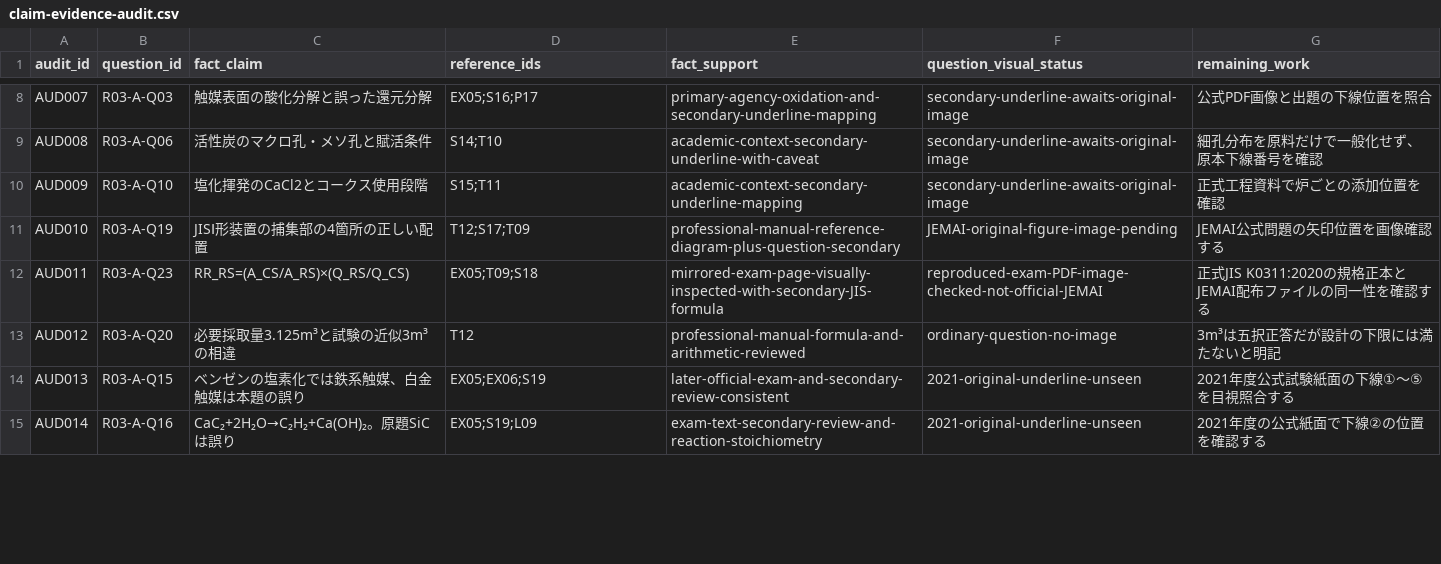
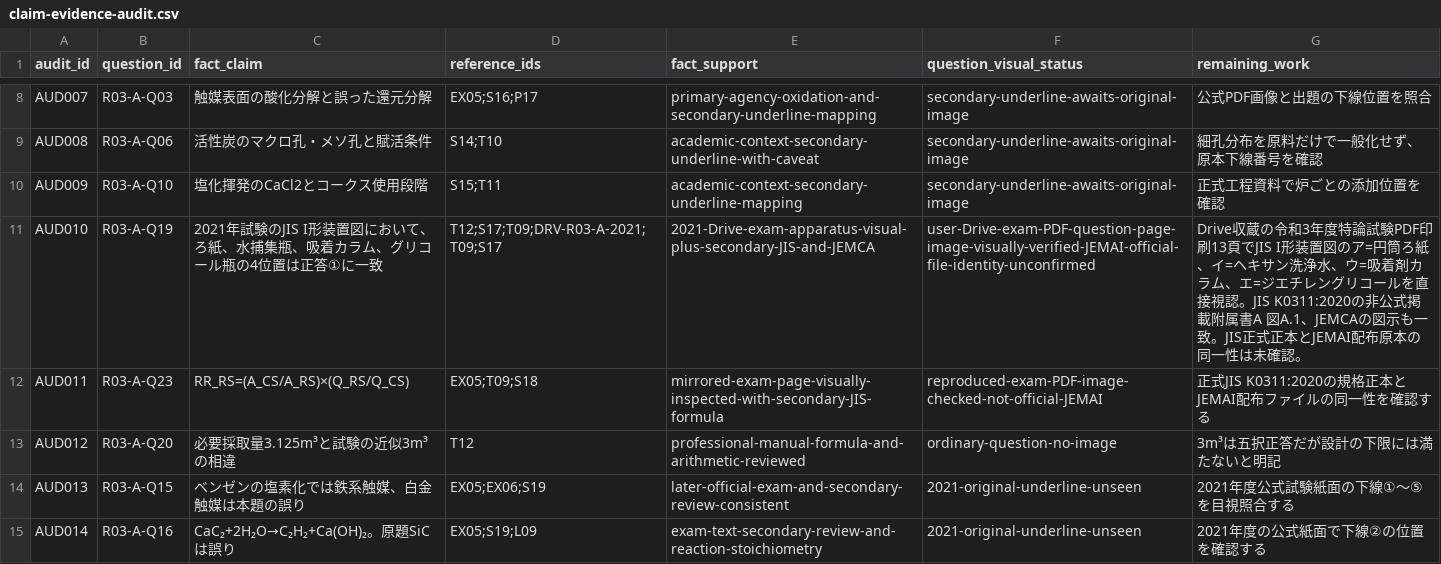
Before and after one commit to rhodanus2179/dioxin-studyware, a CSV file: docs/research/claim-evidence-audit.csv, drawn as a sheet; only a part is shown, gaps mark what is left out; the diff covers the shown part only.

```diff
--- a/docs/research/claim-evidence-audit.csv
+++ b/docs/research/claim-evidence-audit.csv
@@ -10,3 +10,3 @@
 "AUD009","R03-A-Q10","塩化揮発のCaCl2とコークス使用段階","S15;T11","academic-context-secondary-underline-mapping","secondary-underline-awaits-original-image","正式工程資料で炉ごとの添加位置を確認"
-"AUD010","R03-A-Q19","JISⅠ形装置の捕集部の4箇所の正しい配置","T12;S17;T09","professional-manual-reference-diagram-plus-question-secondary","JEMAI-original-figure-image-pending","JEMAI公式問題の矢印位置を画像確認する"
+"AUD010","R03-A-Q19","2021年試験のJIS I形装置図において、ろ紙、水捕集瓶、吸着カラム、グリコール瓶の4位置は正答①に一致","T12;S17;T09;DRV-R03-A-2021;T09;S17","2021-Drive-exam-apparatus-visual-plus-secondary-JIS-and-JEMCA","user-Drive-exam-PDF-question-page-image-visually-verified-JEMAI-official-file-identity-unconfirmed","Drive収蔵の令和3年度特論試験PDF印刷13頁でJIS I形装置図のア=円筒ろ紙、イ=ヘキサン洗浄水、ウ=吸着剤カラム、エ=ジエチレングリコールを直接視認。JIS K0311:2020の非公式掲載附属書A 図A.1、JEMCAの図示も一致。JIS正式正本とJEMAI配布原本の同一性は未確認。"
 "AUD011","R03-A-Q23","RR_RS=(A_CS/A_RS)×(Q_RS/Q_CS)","EX05;T09;S18","mirrored-exam-page-visually-inspected-with-secondary-JIS-formula","reproduced-exam-PDF-image-checked-not-official-JEMAI","正式JIS K0311:2020の規格正本とJEMAI配布ファイルの同一性を確認する"
```
Also changed, not shown: 10 edited cells elsewhere in this file, docs/research/r03-choice-review.csv, docs/research/r03-source-evidence.csv, 13 other files.
